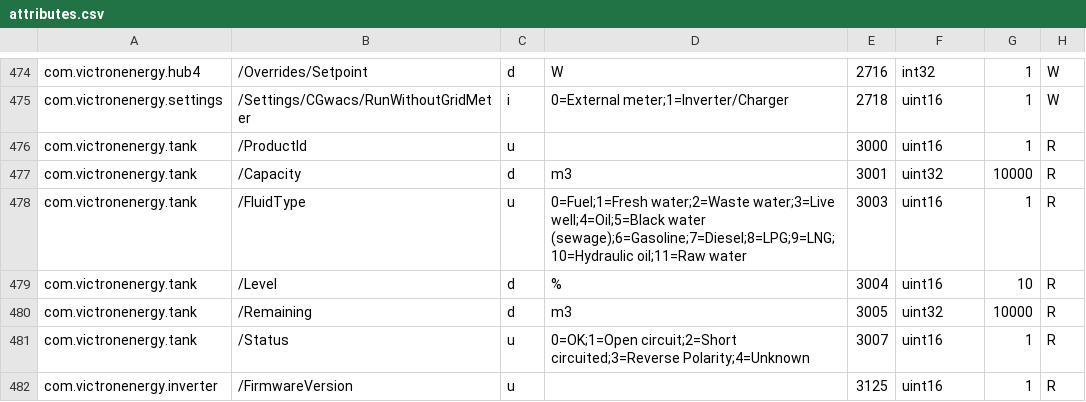
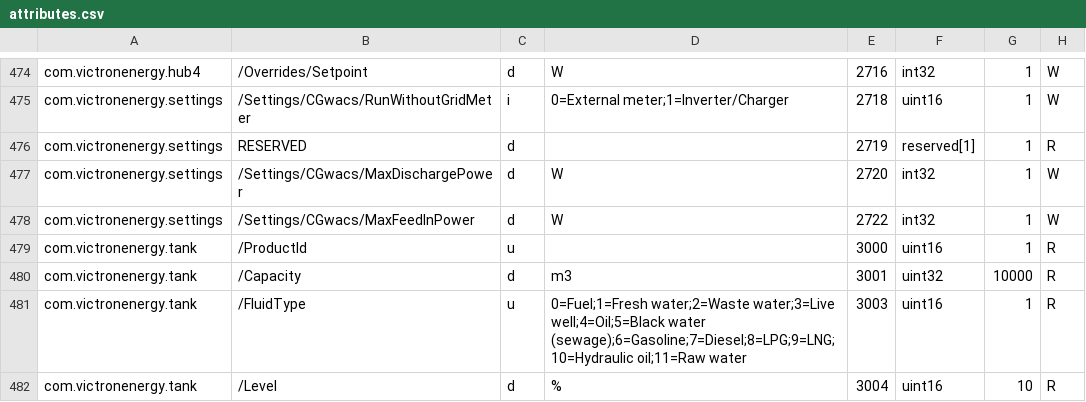
Before and after one commit to victronenergy/dbus_modbustcp, a CSV file: attributes.csv, drawn as a sheet; only a part is shown, gaps mark what is left out; the shorter side is filled out with more unchanged rows.

```diff
--- a/attributes.csv
+++ b/attributes.csv
@@ -475,2 +475,5 @@ com.victronenergy.hub4,/Overrides/Setpoint,d,W,2716,int32,1,W
 com.victronenergy.settings,/Settings/CGwacs/RunWithoutGridMeter,i,0=External meter;1=Inverter/Charger,2718,uint16,1,W
+com.victronenergy.settings,RESERVED,d,,2719,reserved[1],1,R
+com.victronenergy.settings,/Settings/CGwacs/MaxDischargePower,d,W,2720,int32,1,W
+com.victronenergy.settings,/Settings/CGwacs/MaxFeedInPower,d,W,2722,int32,1,W
 com.victronenergy.tank,/ProductId,u,,3000,uint16,1,R
```
Also changed, not shown: 1 other file.
